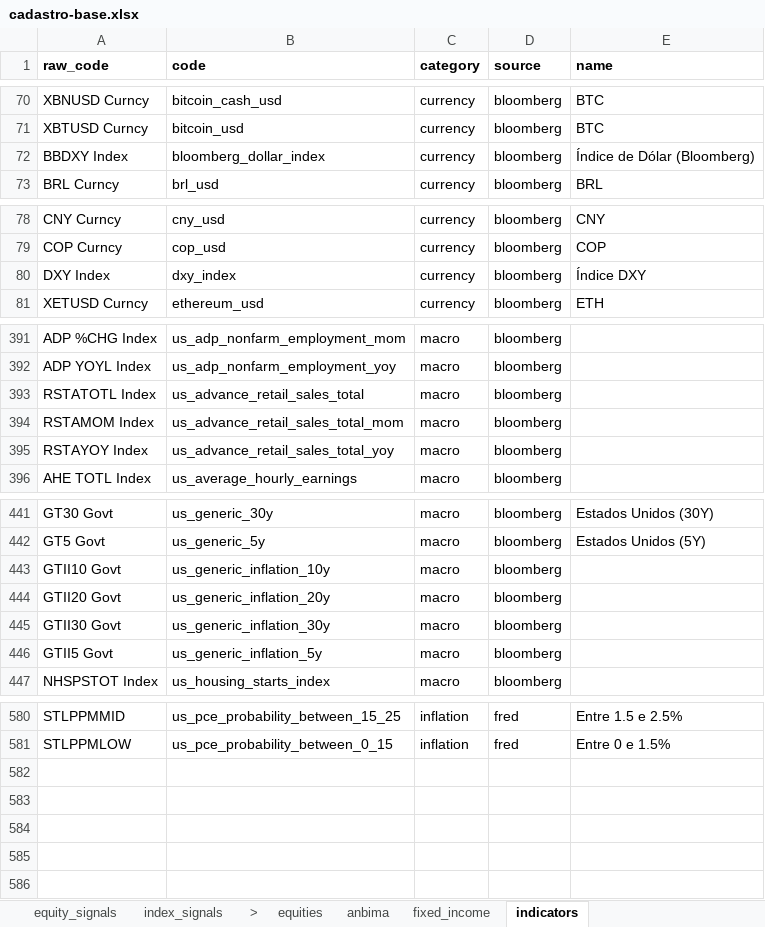
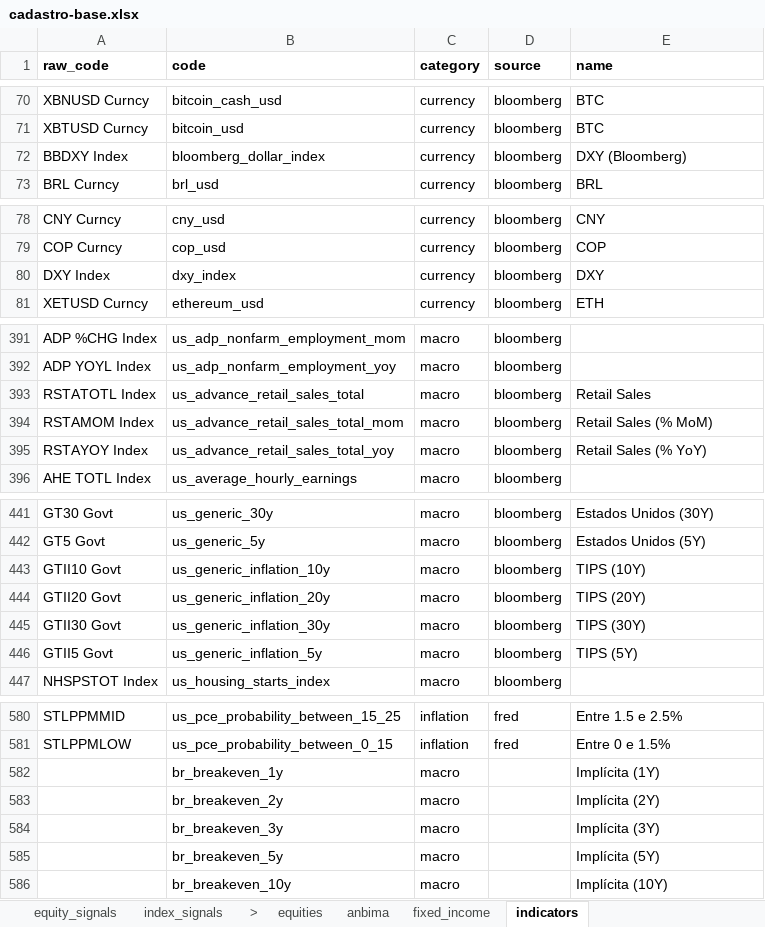
Before and after one commit to Persevera-Asset-Management/persevera-strategy, an Excel workbook: data/cadastro-base.xlsx, sheet indicators, drawn as a sheet; only a part is shown, gaps mark what is left out; values as stored, in another font and other column widths than the file's, no borders; the diff covers the shown part only; the diff names each change by its address in the sheet, - before the commit and + after, or states it on an @@ line.

```diff
--- a/data/cadastro-base.xlsx (sheet indicators)
+++ b/data/cadastro-base.xlsx (sheet indicators)
-E72 (name): Índice de Dólar (Bloomberg)
+E72 (name): DXY (Bloomberg)
-E80 (name): Índice DXY
+E80 (name): DXY
-E393 (name): (empty)
+E393 (name): Retail Sales
-E394 (name): (empty)
+E394 (name): Retail Sales (% MoM)
-E395 (name): (empty)
+E395 (name): Retail Sales (% YoY)
-E443 (name): (empty)
+E443 (name): TIPS (10Y)
-E444 (name): (empty)
+E444 (name): TIPS (20Y)
-E445 (name): (empty)
+E445 (name): TIPS (30Y)
-E446 (name): (empty)
+E446 (name): TIPS (5Y)
+row 582:  | br_breakeven_1y | macro |  | Implícita (1Y)
+row 583:  | br_breakeven_2y | macro |  | Implícita (2Y)
+row 584:  | br_breakeven_3y | macro |  | Implícita (3Y)
+row 585:  | br_breakeven_5y | macro |  | Implícita (5Y)
+row 586:  | br_breakeven_10y | macro |  | Implícita (10Y)
```
Also changed, not shown: 1 edited cell elsewhere in this sheet, 21 other files.
